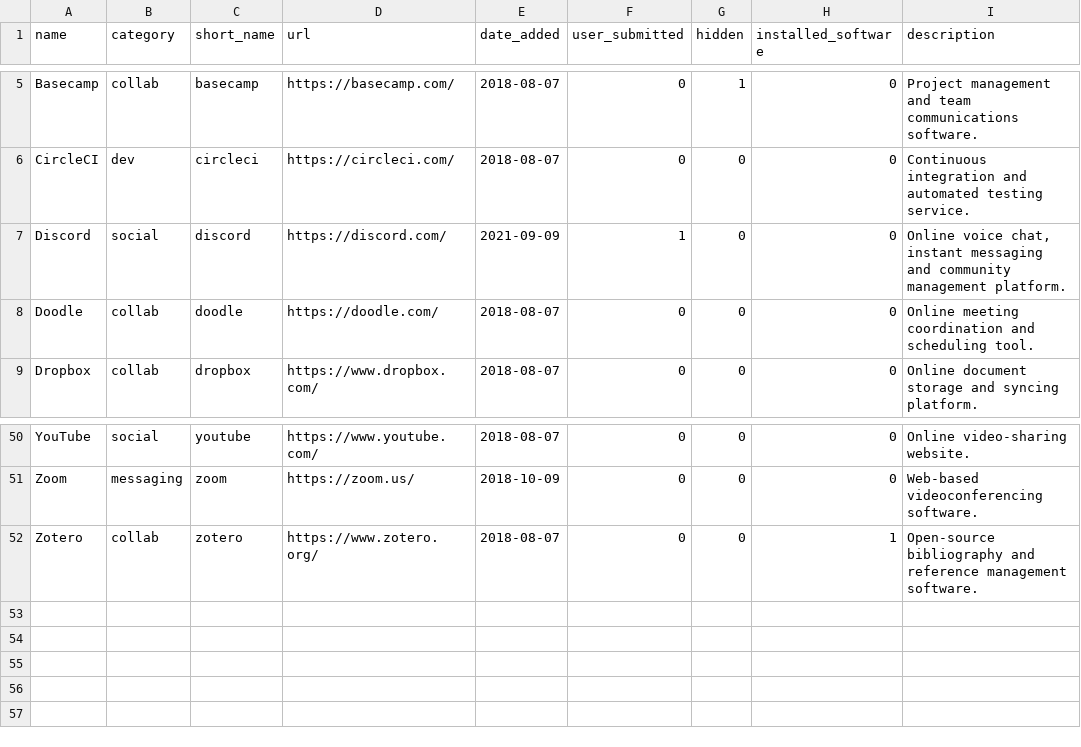
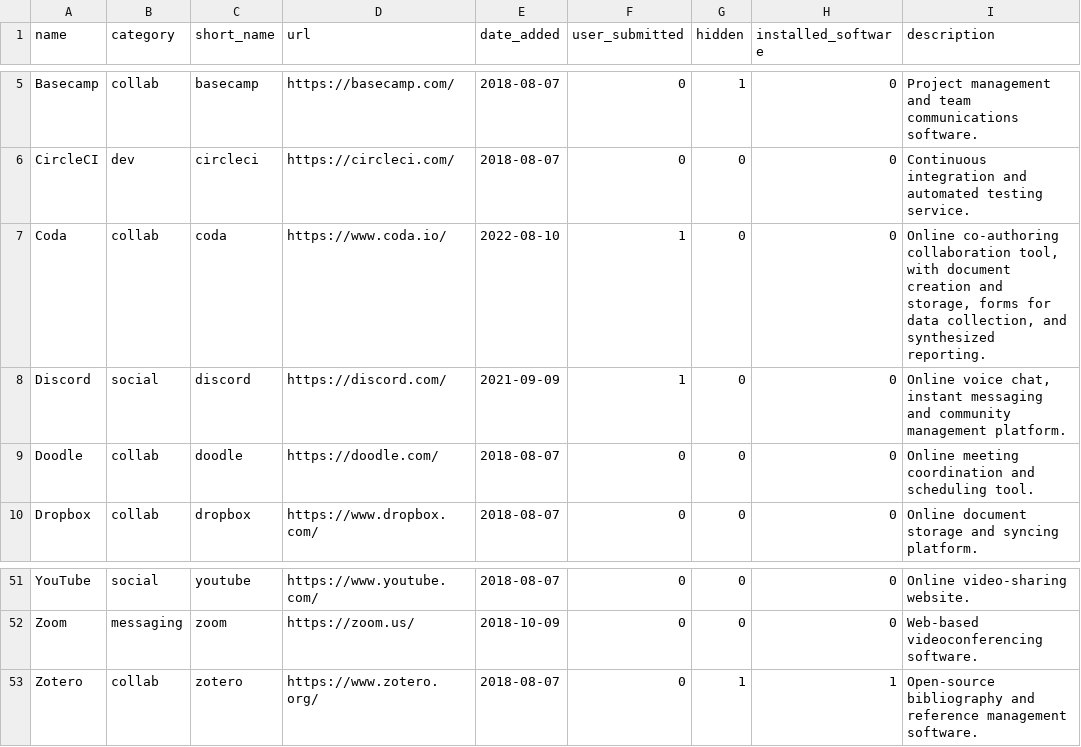
Before and after one commit to isthisblocked/isthisblockedinmydepartment.ca, a CSV file: src/data/services.csv, drawn as a sheet; only a part is shown, gaps mark what is left out.

Commit message:
Added Coda to services list

```diff
--- a/src/data/services.csv
+++ b/src/data/services.csv
@@ -6,2 +6,3 @@ Basecamp,collab,basecamp,https://basecamp.com/,2018-08-07,0,1,0,Project manageme
 CircleCI,dev,circleci,https://circleci.com/,2018-08-07,0,0,0,Continuous integration and automated testing service.
+Coda,collab,coda,https://www.coda.io/,2022-08-10,1,0,0,"Online co-authoring collaboration tool, with document creation and storage, forms for data collection, and synthesized reporting."
 Discord,social,discord,https://discord.com/,2021-09-09,1,0,0,"Online voice chat, instant messaging and community management platform."
@@ -51,2 +52,2 @@ YouTube,social,youtube,https://www.youtube.com/,2018-08-07,0,0,0,Online video-sh
 Zoom,messaging,zoom,https://zoom.us/,2018-10-09,0,0,0,Web-based videoconferencing software.
-Zotero,collab,zotero,https://www.zotero.org/,2018-08-07,0,0,1,Open-source bibliography and reference management software.
+Zotero,collab,zotero,https://www.zotero.org/,2018-08-07,0,1,1,Open-source bibliography and reference management software.
```
Also changed, not shown: src/data/organization_status.csv, 2 other files.
